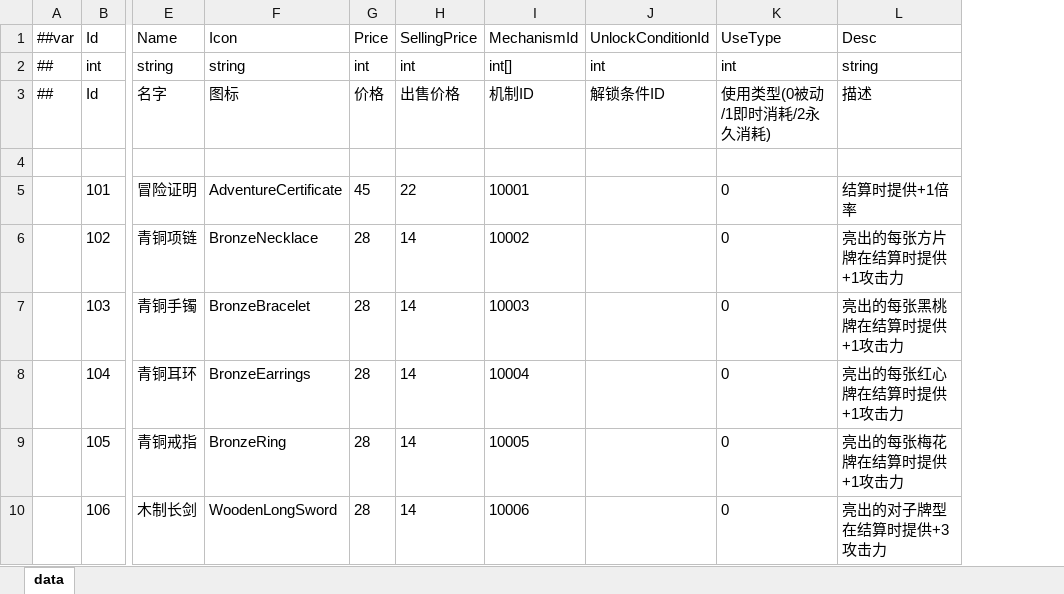
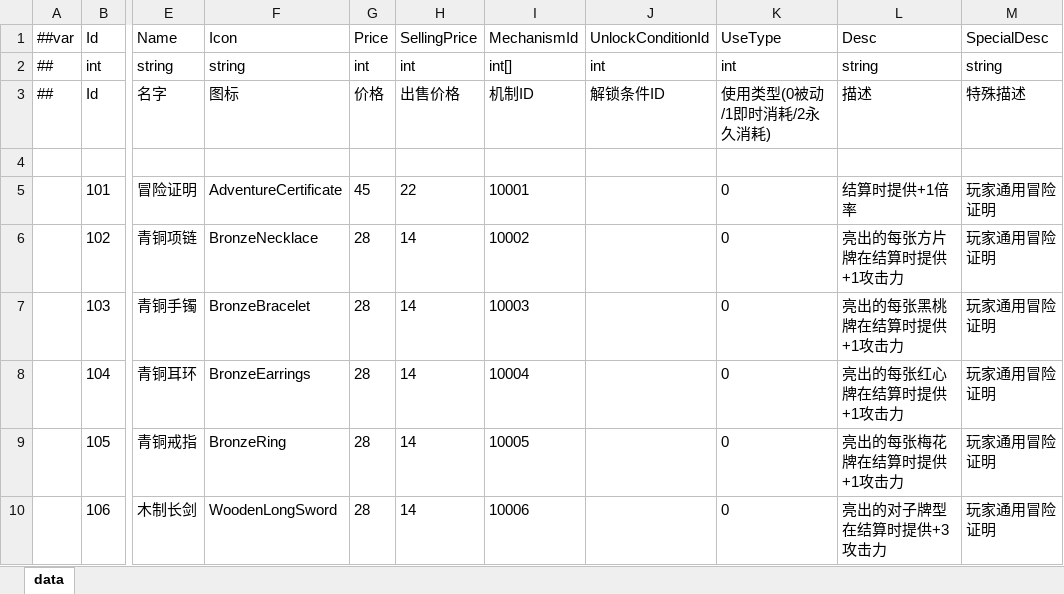
Before and after one commit to snakeazh/cardClient, an Excel workbook: Config/RelicConfig.xlsx, sheet data, drawn as a sheet; only a part is shown, gaps mark what is left out; values as stored, in another font and other column widths than the file's, no borders; the diff names each change by its address in the sheet, - before the commit and + after, or states it on an @@ line.

```diff
--- a/Config/RelicConfig.xlsx (sheet data)
+++ b/Config/RelicConfig.xlsx (sheet data)
+column M (SpecialDesc), rows 2-10: string | 特殊描述 |  | 玩家通用冒险证明 | 玩家通用冒险证明 | 玩家通用冒险证明 | 玩家通用冒险证明 | 玩家通用冒险证明 | 玩家通用冒险证明
```
Also changed, not shown: 6 other files.
